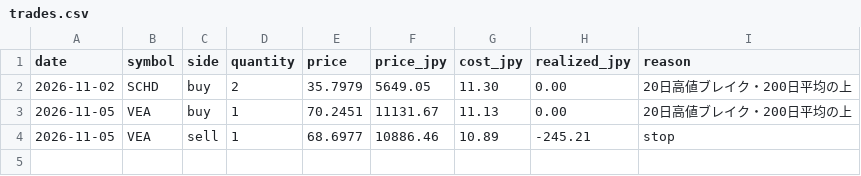
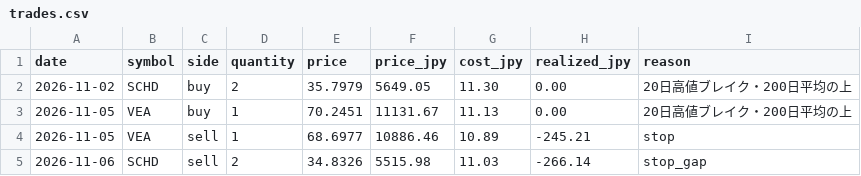
Before and after one commit to junglegym-mikage/ai-business, a CSV file: state/trades.csv, drawn as a sheet; the diff names each change by its address in the sheet, - before the commit and + after, or states it on an @@ line.

```diff
--- a/state/trades.csv
+++ b/state/trades.csv
+row 5: 2026-11-06 | SCHD | sell | 2 | 34.8326 | 5515.98 | 11.03 | -266.14 | stop_gap
```
Also changed, not shown: state/equity.csv, 2 other files.
